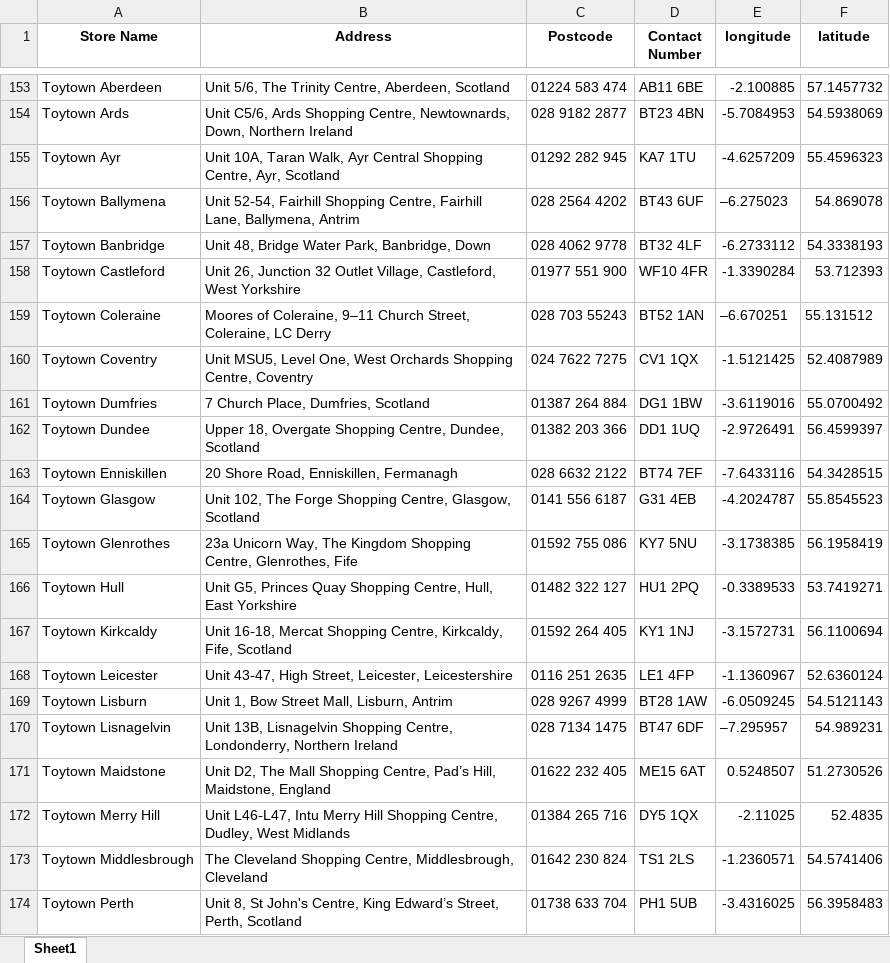
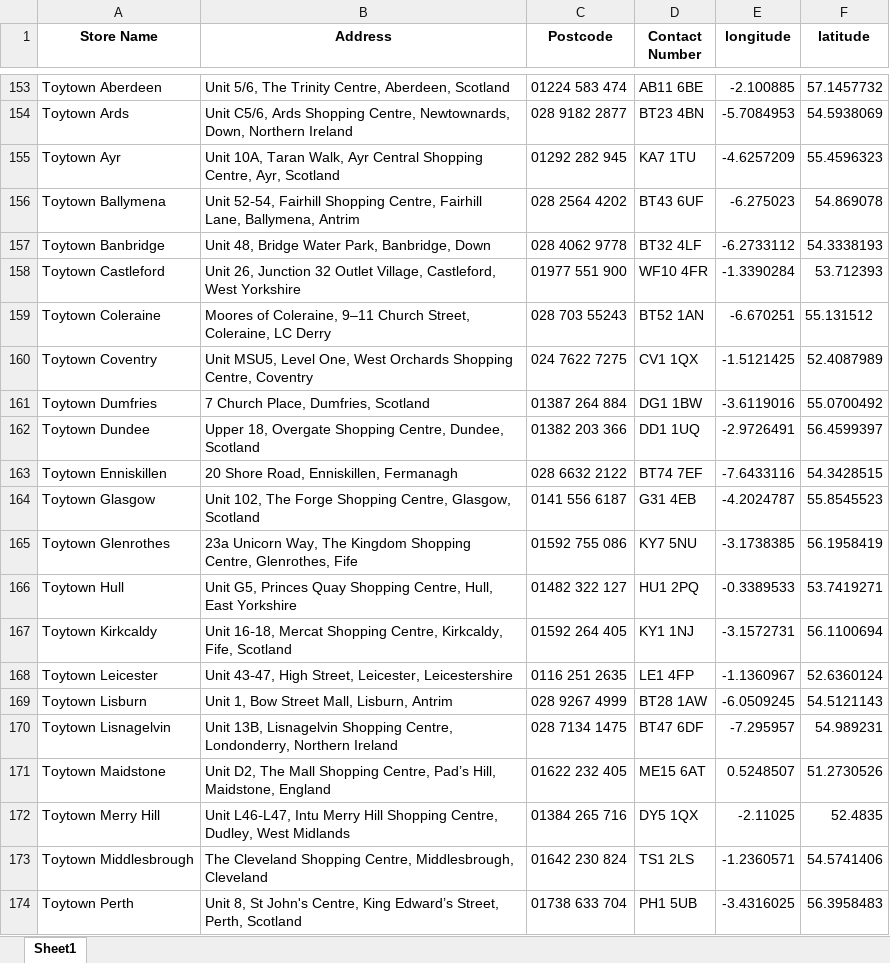
Before and after one commit to cykabiach/lcs-store-checker, an Excel workbook: bot.xlsx, sheet Sheet1, drawn as a sheet; only a part is shown, gaps mark what is left out; values as stored, in another font and other column widths than the file's, no borders; the diff names each change by its address in the sheet, - before the commit and + after, or states it on an @@ line.

Commit message:
Add files via upload

```diff
--- a/bot.xlsx (sheet Sheet1)
+++ b/bot.xlsx (sheet Sheet1)
-E156 (longitude): –6.275023
+E156 (longitude): -6.275023
-E159 (longitude): –6.670251
+E159 (longitude): -6.670251
-E170 (longitude): –7.295957
+E170 (longitude): -7.295957
```
